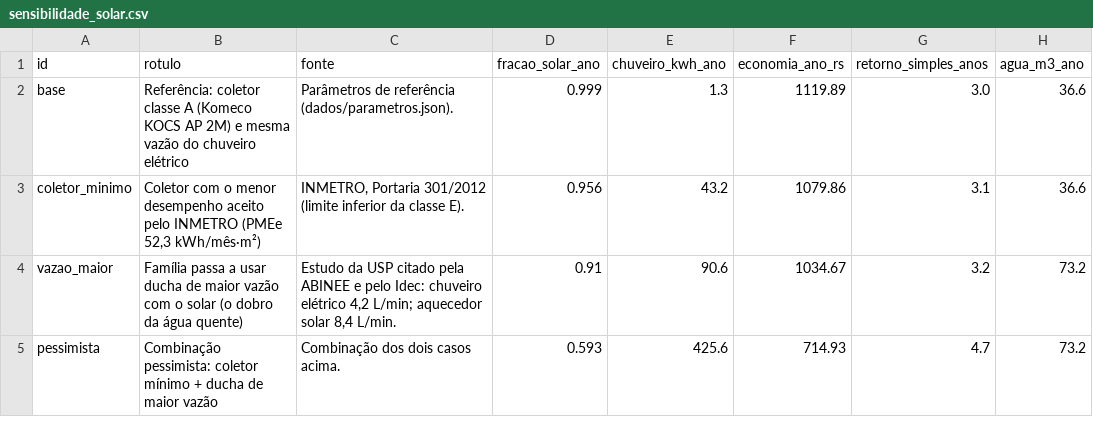
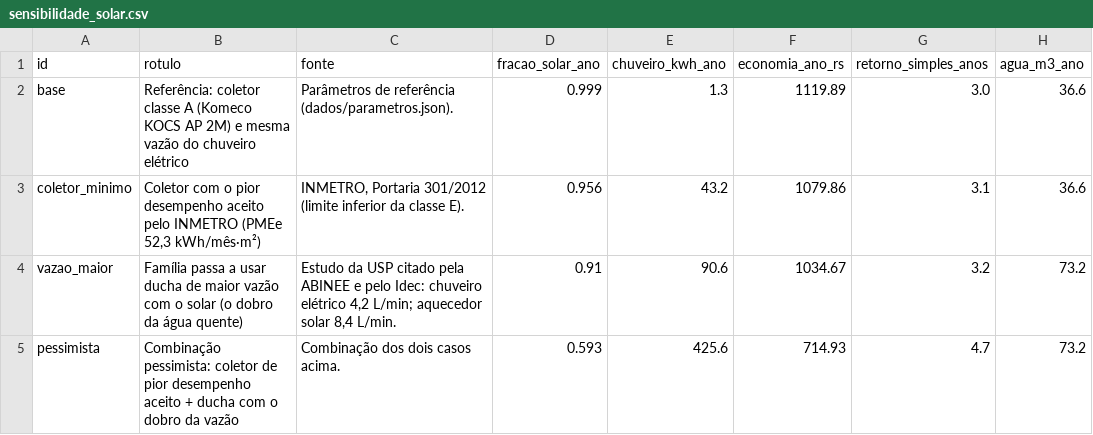
Before and after one commit to MatheusPimentaMartini/citizen-assist-ai-sers, a CSV file: resultados/sensibilidade_solar.csv, drawn as a sheet; only a part is shown; the diff names each change by its address in the sheet, - before the commit and + after, or states it on an @@ line.

Commit message:
Ficha de cálculo com rótulos explícitos e fontes fixas nas respostas
Na resposta real da IA, o consumo restante do solar (1 kWh/ano) foi chamado de
economia e a fonte citada foi só "ficha de cálculo".
- ficha por alternativa: consumo do chuveiro × energia economizada × economia na conta
- legenda fixa com as fontes abaixo de toda resposta do assistente
- rótulos da sensibilidade mais claros; resultados regenerados
- limitação da IA registrada na metodologia; registros de testes e ajustes

```diff
--- a/resultados/sensibilidade_solar.csv
+++ b/resultados/sensibilidade_solar.csv
-B3 (rotulo): …com o menor desempenho aceito…
+B3 (rotulo): …com o pior desempenho aceito…
-B5 (rotulo): …pessimista: coletor mínimo + ducha de maior vazão
+B5 (rotulo): …pessimista: coletor de pior desempenho aceito + ducha com o dobro da vazão
```
Also changed, not shown: 8 other files.
